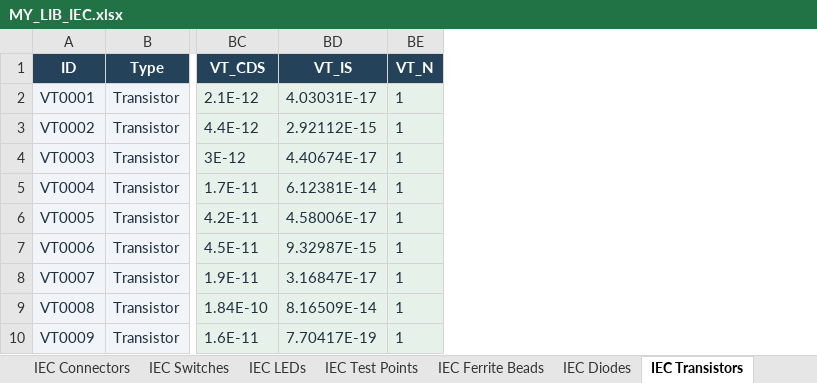
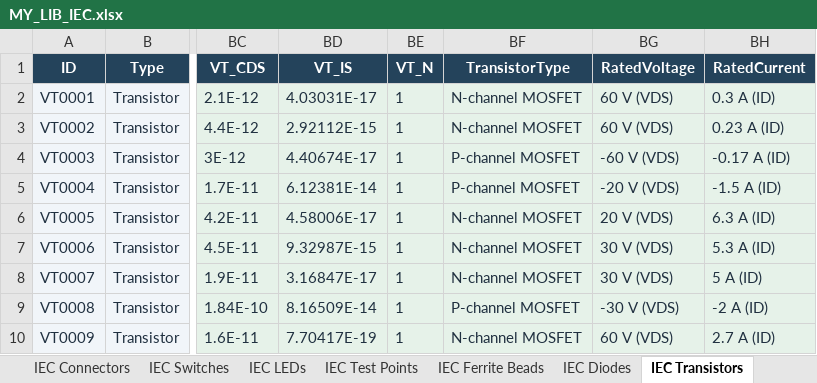
Before and after one commit to nomatin/ESKD-altium-libraries, an Excel workbook: MY_LIB_IEC.xlsx, sheet IEC Transistors, drawn as a sheet; only a part is shown, gaps mark what is left out; values as stored, in another font and other column widths than the file's, no borders; table styles not drawn; the diff names each change by its address in the sheet, - before the commit and + after, or states it on an @@ line.

Commit message:
Configure component browser columns and add Windows setup utilities

```diff
--- a/MY_LIB_IEC.xlsx (sheet IEC Transistors)
+++ b/MY_LIB_IEC.xlsx (sheet IEC Transistors)
+column BF (TransistorType), rows 2-10: N-channel MOSFET | N-channel MOSFET | P-channel MOSFET | P-channel MOSFET | N-channel MOSFET | N-channel MOSFET | N-channel MOSFET | P-channel MOSFET | N-channel MOSFET
+column BG (RatedVoltage), rows 2-10: 60 V (VDS) | 60 V (VDS) | -60 V (VDS) | -20 V (VDS) | 20 V (VDS) | 30 V (VDS) | 30 V (VDS) | -30 V (VDS) | 60 V (VDS)
+column BH (RatedCurrent), rows 2-10: 0.3 A (ID) | 0.23 A (ID) | -0.17 A (ID) | -1.5 A (ID) | 6.3 A (ID) | 5.3 A (ID) | 5 A (ID) | -2 A (ID) | 2.7 A (ID)
```
Also changed, not shown: sheet IEC Modules, sheet IEC ICs, sheet IEC Crystals, sheet IEC Connectors, MY_LIB.xlsx, 10 other files.
